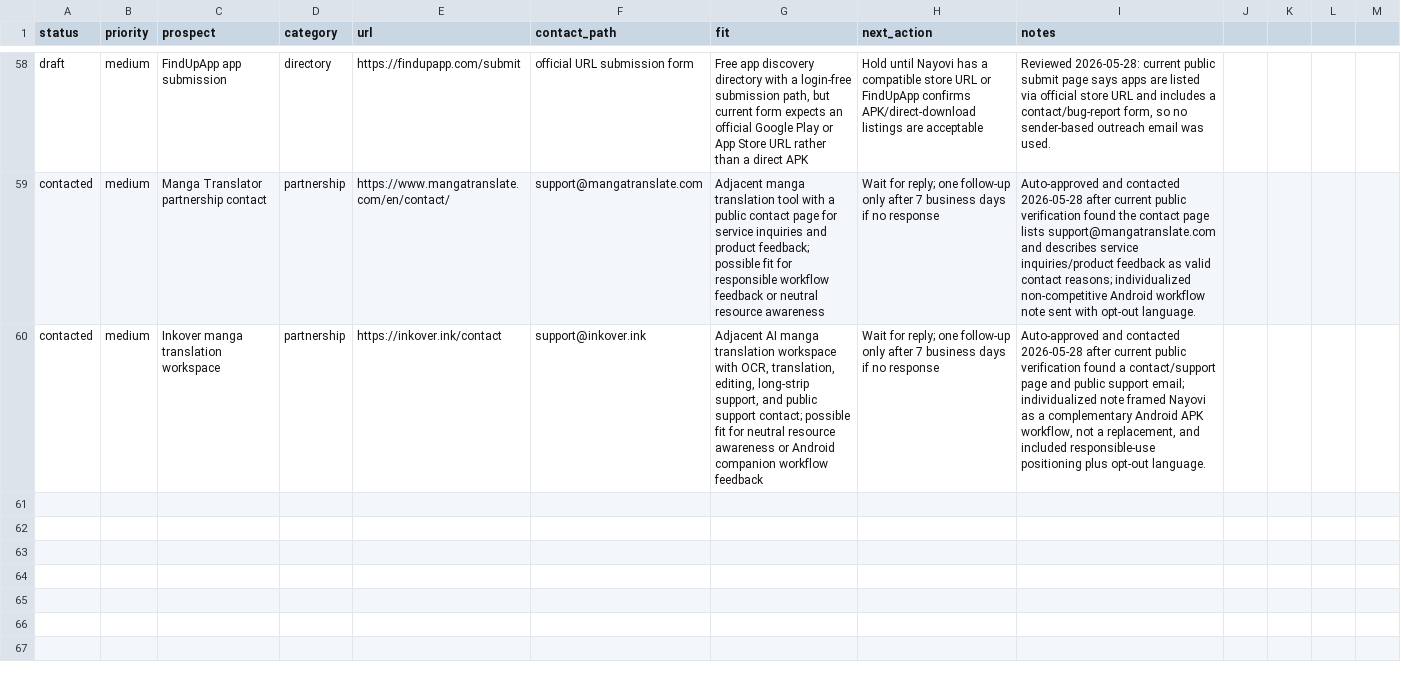
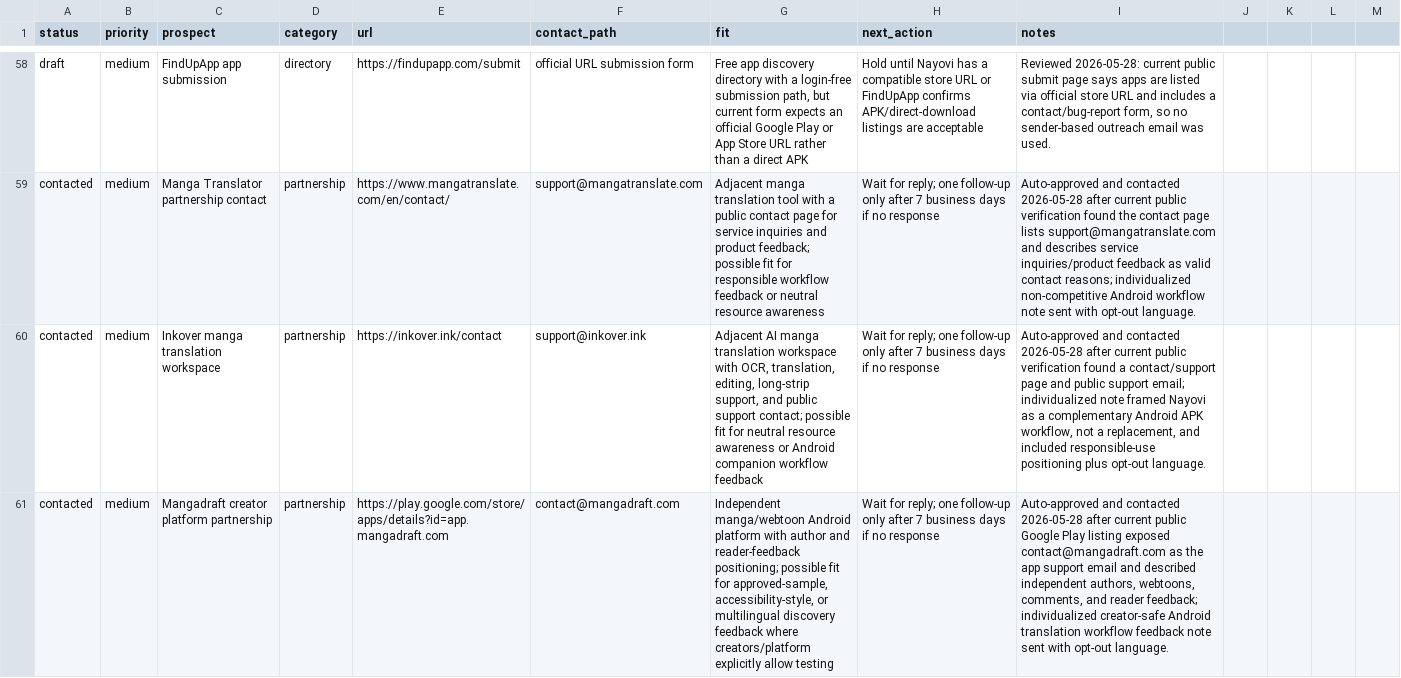
Before and after one commit to borjiomar38/tachi-back, a CSV file: docs/growth/backlink-prospects.csv, drawn as a sheet; only a part is shown, gaps mark what is left out; the diff names each change by its address in the sheet, - before the commit and + after, or states it on an @@ line.

Commit message:
Add growth content backlog and partner outreach

```diff
--- a/docs/growth/backlink-prospects.csv
+++ b/docs/growth/backlink-prospects.csv
+row 61: contacted | medium | Mangadraft creator platform partnership | partnership | https://play.google.com/store/apps/details?id=app.mangadraft.com | contact@mangadraft.com | Independent manga/webtoon Android platform with author and reader-feedback positioning; possible fit for approved-sample, accessibility-style, or multilingual discovery feedback where creators/platform explicitly allow testing | Wait for reply; one follow-up only after 7 business days if no response | Auto-approved and contacted 2026-05-28 after current public Google Play listing exposed contact@mangadraft.com as the app support email and described independent authors, webtoons, comments, and reader feedback; individualized creator-safe Android translation workflow feedback note sent with opt-out language.
```
Also changed, not shown: 3 other files.
